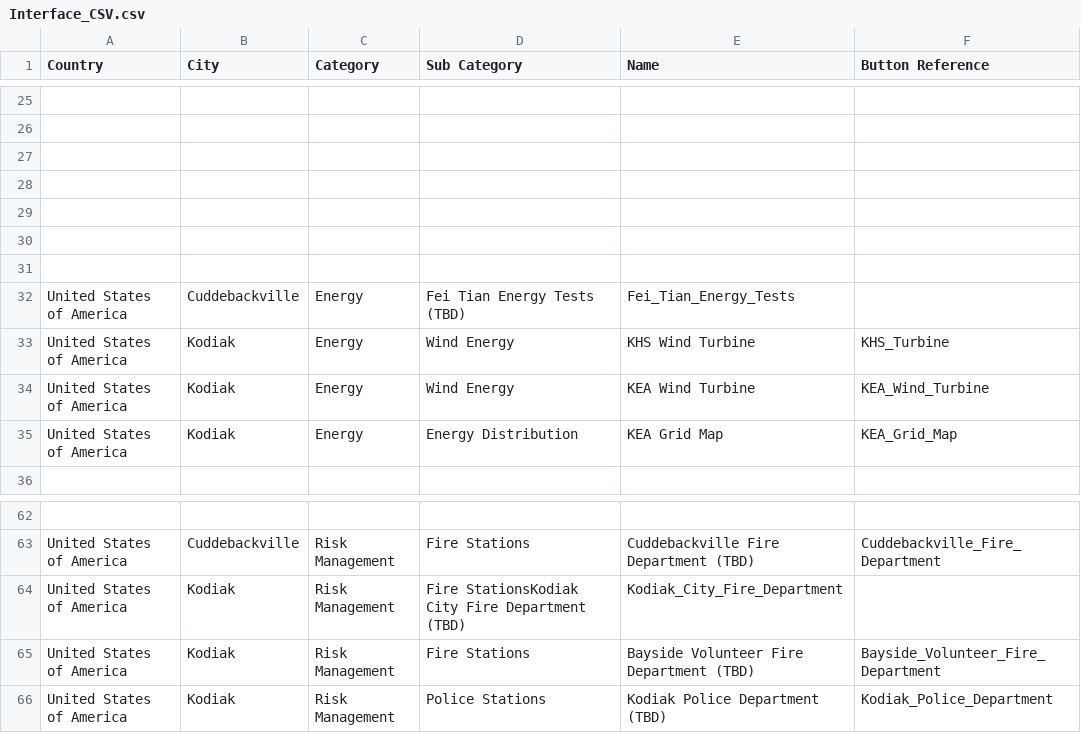
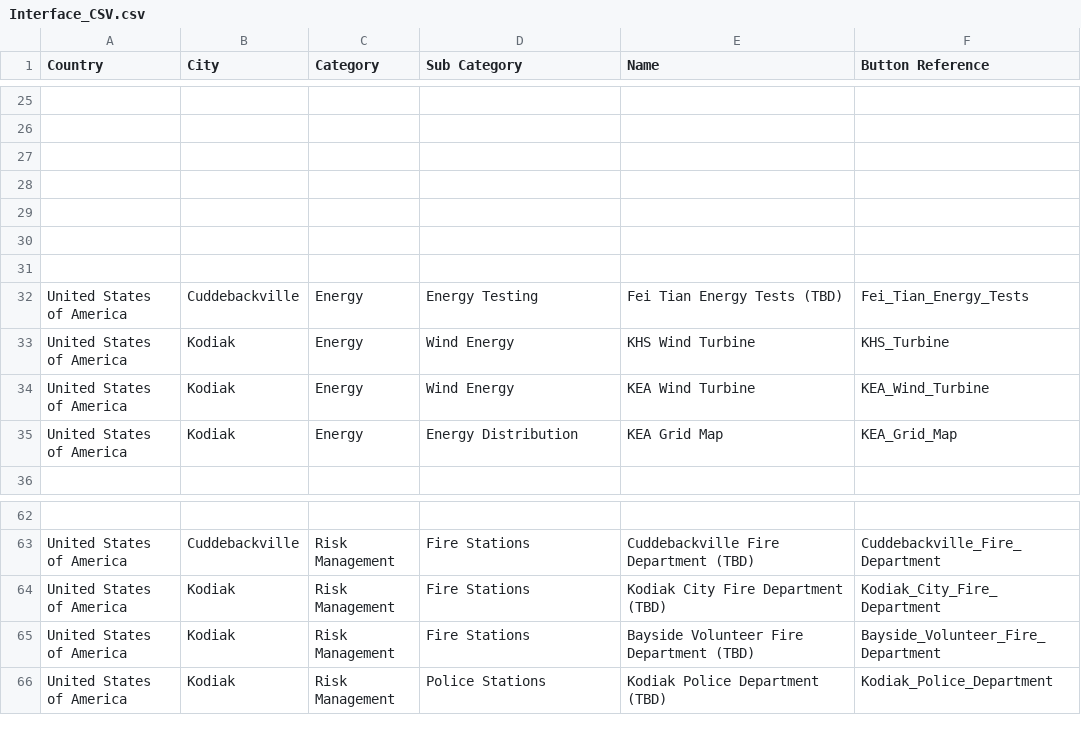
Before and after one commit to TrilliumLearning/AWorldBridge_CitySmart, a CSV file: CitySmart/User_Interface_Upgrade/Interface_CSV.csv, drawn as a sheet; only a part is shown, gaps mark what is left out; the diff names each change by its address in the sheet, - before the commit and + after, or states it on an @@ line.

```diff
--- a/CitySmart/User_Interface_Upgrade/Interface_CSV.csv
+++ b/CitySmart/User_Interface_Upgrade/Interface_CSV.csv
-D32 (Sub Category): Fei Tian Energy Tests (TBD)
+D32 (Sub Category): Energy Testing
-E32 (Name): Fei_Tian_Energy_Tests
+E32 (Name): Fei Tian Energy Tests (TBD)
-F32 (Button Reference): (empty)
+F32 (Button Reference): Fei_Tian_Energy_Tests
-D64 (Sub Category): Fire StationsKodiak City Fire Department (TBD)
+D64 (Sub Category): Fire Stations
-E64 (Name): Kodiak_City_Fire_Department
+E64 (Name): Kodiak City Fire Department (TBD)
-F64 (Button Reference): (empty)
+F64 (Button Reference): Kodiak_City_Fire_Department
```
Also changed, not shown: 7 other files.
